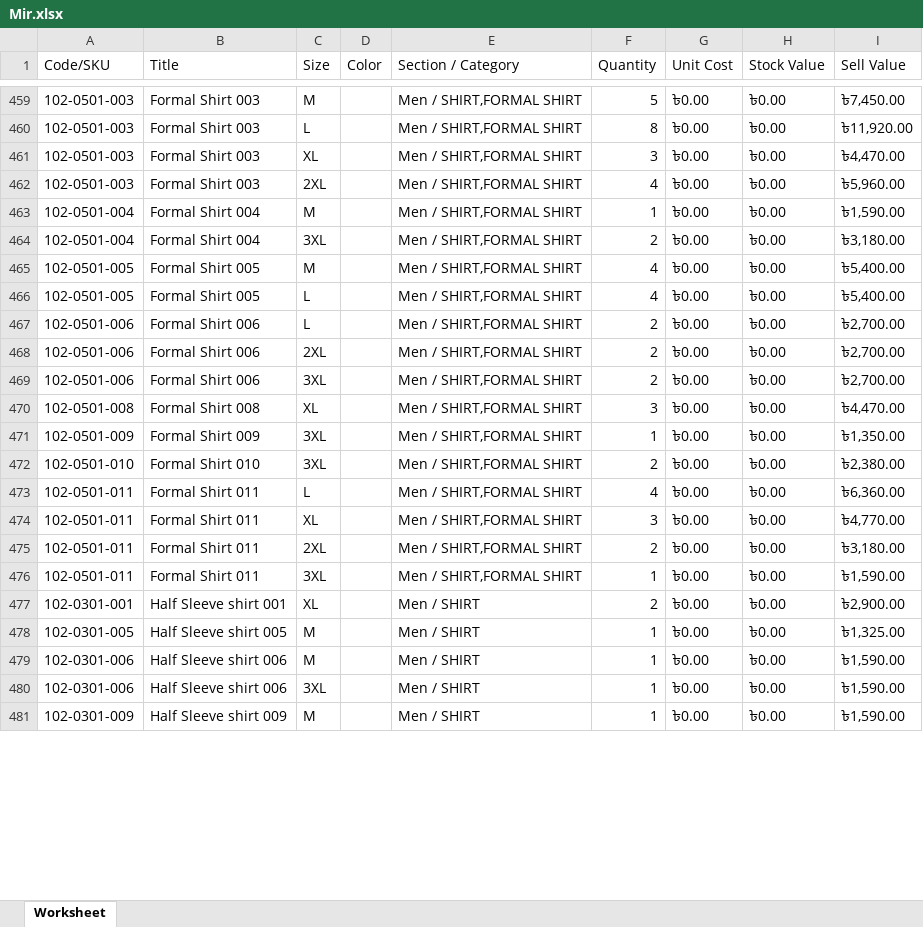
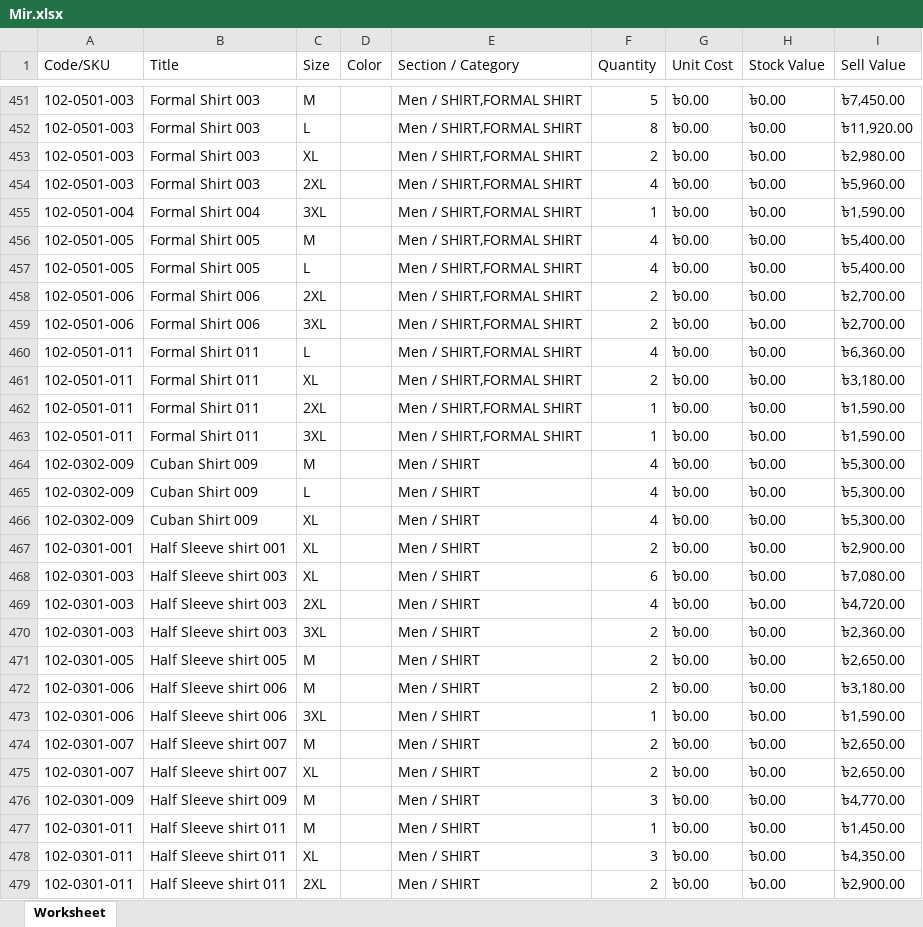
Before and after one commit to Sajid-ul-Islam/DEEN-OPS, an Excel workbook: src/inventory/Mir.xlsx, sheet Worksheet, drawn as a sheet; only a part is shown, gaps mark what is left out; values as stored, in another font and other column widths than the file's, no borders; removed rows and columns are numbered as before the commit, all else as after; the diff covers the shown part only; the diff names each change by its address in the sheet, - before the commit and + after, or states it on an @@ line.

```diff
--- a/src/inventory/Mir.xlsx (sheet Worksheet)
+++ b/src/inventory/Mir.xlsx (sheet Worksheet)
-F453 (Quantity): 3
+F453 (Quantity): 2
-I453 (Sell Value): ৳4,470.00
+I453 (Sell Value): ৳2,980.00
-C455 (Size): M
+C455 (Size): 3XL
-row 464: 102-0501-004 | Formal Shirt 004 | 3XL |  | Men / SHIRT,FORMAL SHIRT | 2 | ৳0.00 | ৳0.00 | ৳3,180.00
-row 467: 102-0501-006 | Formal Shirt 006 | L |  | Men / SHIRT,FORMAL SHIRT | 2 | ৳0.00 | ৳0.00 | ৳2,700.00
-row 470: 102-0501-008 | Formal Shirt 008 | XL |  | Men / SHIRT,FORMAL SHIRT | 3 | ৳0.00 | ৳0.00 | ৳4,470.00
-row 471: 102-0501-009 | Formal Shirt 009 | 3XL |  | Men / SHIRT,FORMAL SHIRT | 1 | ৳0.00 | ৳0.00 | ৳1,350.00
-row 472: 102-0501-010 | Formal Shirt 010 | 3XL |  | Men / SHIRT,FORMAL SHIRT | 2 | ৳0.00 | ৳0.00 | ৳2,380.00
-F461 (Quantity): 3
+F461 (Quantity): 2
-I461 (Sell Value): ৳4,770.00
+I461 (Sell Value): ৳3,180.00
-F462 (Quantity): 2
+F462 (Quantity): 1
-I462 (Sell Value): ৳3,180.00
+I462 (Sell Value): ৳1,590.00
+row 464: 102-0302-009 | Cuban Shirt 009 | M |  | Men / SHIRT | 4 | ৳0.00 | ৳0.00 | ৳5,300.00
+row 465: 102-0302-009 | Cuban Shirt 009 | L |  | Men / SHIRT | 4 | ৳0.00 | ৳0.00 | ৳5,300.00
+row 466: 102-0302-009 | Cuban Shirt 009 | XL |  | Men / SHIRT | 4 | ৳0.00 | ৳0.00 | ৳5,300.00
+row 468: 102-0301-003 | Half Sleeve shirt 003 | XL |  | Men / SHIRT | 6 | ৳0.00 | ৳0.00 | ৳7,080.00
+row 469: 102-0301-003 | Half Sleeve shirt 003 | 2XL |  | Men / SHIRT | 4 | ৳0.00 | ৳0.00 | ৳4,720.00
+row 470: 102-0301-003 | Half Sleeve shirt 003 | 3XL |  | Men / SHIRT | 2 | ৳0.00 | ৳0.00 | ৳2,360.00
-F471:F472 (Quantity): 1
+F471:F472 (Quantity): 2
-I471 (Sell Value): ৳1,325.00
+I471 (Sell Value): ৳2,650.00
-I472 (Sell Value): ৳1,590.00
+I472 (Sell Value): ৳3,180.00
+row 474: 102-0301-007 | Half Sleeve shirt 007 | M |  | Men / SHIRT | 2 | ৳0.00 | ৳0.00 | ৳2,650.00
+row 475: 102-0301-007 | Half Sleeve shirt 007 | XL |  | Men / SHIRT | 2 | ৳0.00 | ৳0.00 | ৳2,650.00
-F476 (Quantity): 1
+F476 (Quantity): 3
-I476 (Sell Value): ৳1,590.00
+I476 (Sell Value): ৳4,770.00
+row 477: 102-0301-011 | Half Sleeve shirt 011 | M |  | Men / SHIRT | 1 | ৳0.00 | ৳0.00 | ৳1,450.00
+row 478: 102-0301-011 | Half Sleeve shirt 011 | XL |  | Men / SHIRT | 3 | ৳0.00 | ৳0.00 | ৳4,350.00
+row 479: 102-0301-011 | Half Sleeve shirt 011 | 2XL |  | Men / SHIRT | 2 | ৳0.00 | ৳0.00 | ৳2,900.00
```
Also changed, not shown: 60 added rows, 48 removed rows, 2 moved rows and 159 edited cells elsewhere in this sheet, src/inventory/Cum.xlsx, src/inventory/Syl.xlsx, 3 other files.
